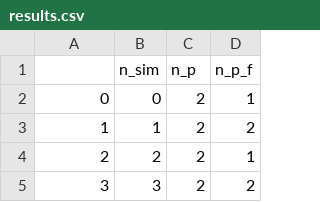
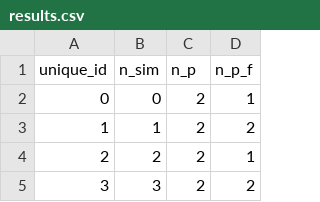
Before and after one commit to pablolich/plant_soil_feedback, a CSV file: data/results.csv, drawn as a sheet; only a part is shown.

```diff
--- a/data/results.csv
+++ b/data/results.csv
@@ -1,2 +1,2 @@
-,n_sim,n_p,n_p_f
+unique_id,n_sim,n_p,n_p_f
 0,0,2,1
```
Also changed, not shown: 2 other files.
